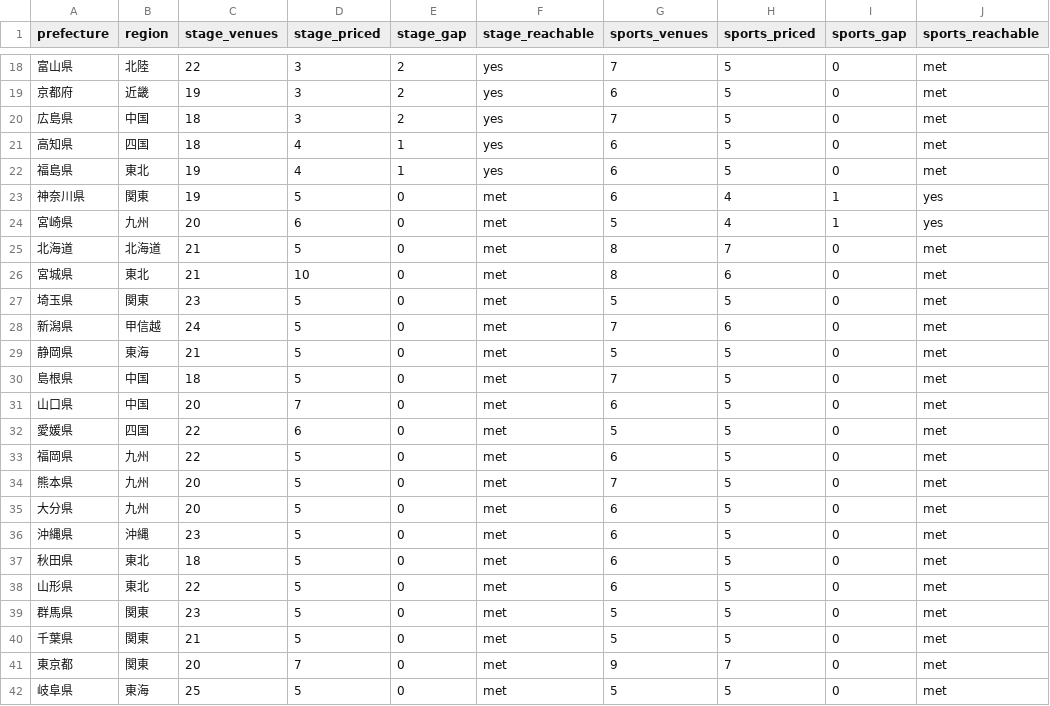
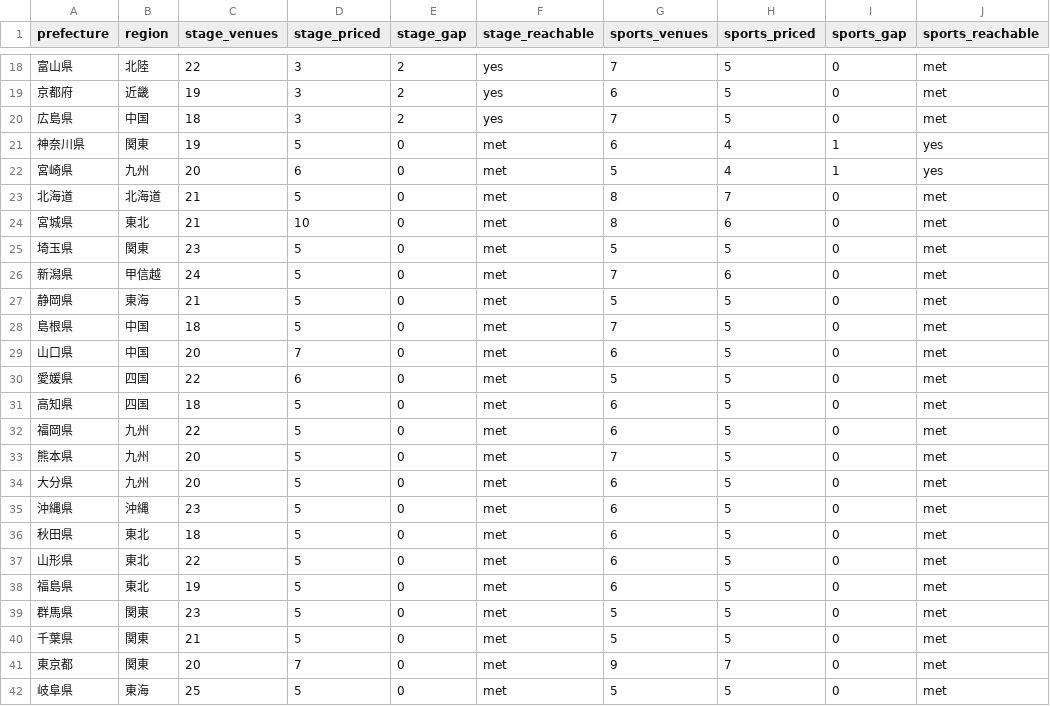
Before and after one commit to aratama-ship-it/venue-monosashi, a CSV file: data/prefecture-price-coverage.csv, drawn as a sheet; only a part is shown, gaps mark what is left out.

```diff
--- a/data/prefecture-price-coverage.csv
+++ b/data/prefecture-price-coverage.csv
@@ -20,4 +20,2 @@ prefecture,region,stage_venues,stage_priced,stage_gap,stage_reachable,sports_ven
 広島県,中国,18,3,2,yes,7,5,0,met
-高知県,四国,18,4,1,yes,6,5,0,met
-福島県,東北,19,4,1,yes,6,5,0,met
 神奈川県,関東,19,5,0,met,6,4,1,yes
@@ -32,2 +30,3 @@ prefecture,region,stage_venues,stage_priced,stage_gap,stage_reachable,sports_ven
 愛媛県,四国,22,6,0,met,5,5,0,met
+高知県,四国,18,5,0,met,6,5,0,met
 福岡県,九州,22,5,0,met,6,5,0,met
@@ -38,2 +37,3 @@ prefecture,region,stage_venues,stage_priced,stage_gap,stage_reachable,sports_ven
 山形県,東北,22,5,0,met,6,5,0,met
+福島県,東北,19,5,0,met,6,5,0,met
 群馬県,関東,23,5,0,met,5,5,0,met
```
Also changed, not shown: 2 other files.
